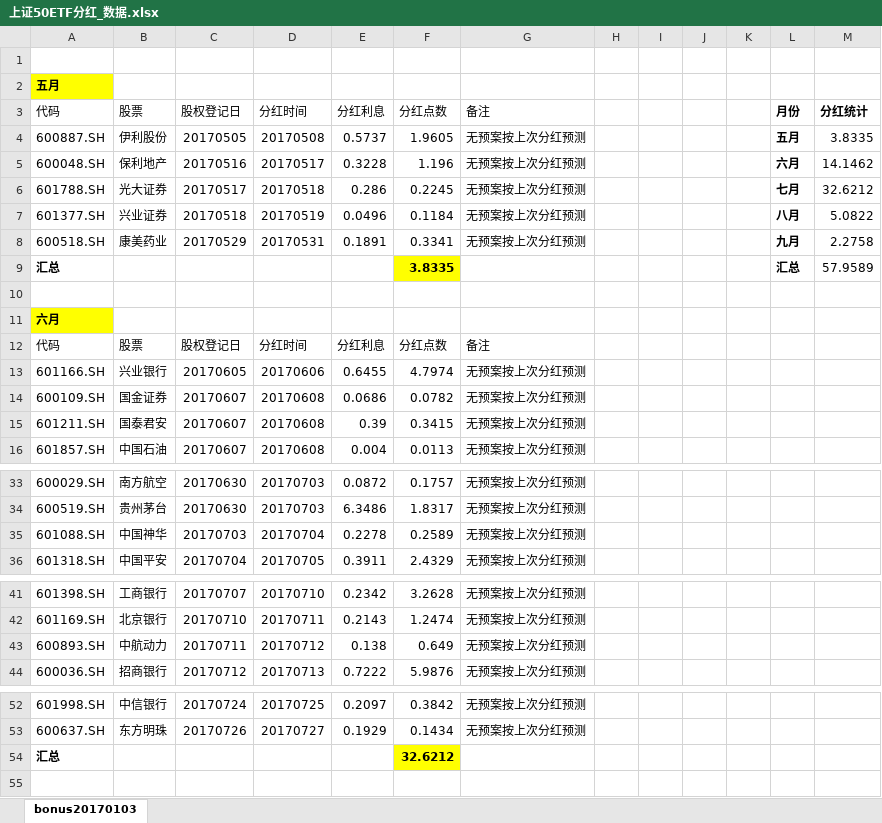
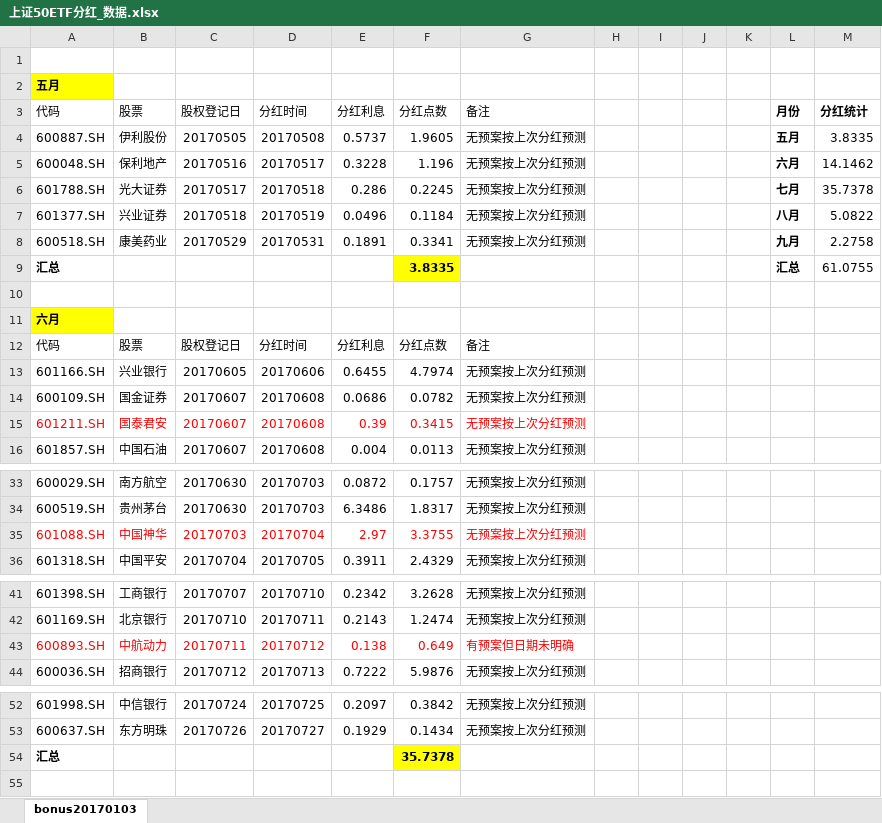
Before and after one commit to PokerDang/OPT-Account, an Excel workbook: 上证50ETF分红_数据.xlsx, sheet bonus20170103, drawn as a sheet; only a part is shown, gaps mark what is left out; values as stored, in another font and other column widths than the file's, no borders; the diff names each change by its address in the sheet, - before the commit and + after, or states it on an @@ line.

Commit message:
2017-03-20  2017上证50分红，中国神华公布分红预案，日期未定，大幅增加股息。目前公布分红预案的包括国泰君安，中航动力，中国神华

```diff
--- a/上证50ETF分红_数据.xlsx (sheet bonus20170103)
+++ b/上证50ETF分红_数据.xlsx (sheet bonus20170103)
-M6 (分红统计): 32.6212
+M6 (分红统计): 35.7378
-M9 (分红统计): 57.9589
+M9 (分红统计): 61.0755
-A15:G15 text colour: black
+A15:G15 text colour: #FF0000
-A35:G35 text colour: black
+A35:G35 text colour: #FF0000
-E35 (分红利息): 0.2278
+E35 (分红利息): 2.97
-F35 (分红点数): 0.2589
+F35 (分红点数): 3.3755
-A43:G43 text colour: black
+A43:G43 text colour: #FF0000
-G43 (备注): 无预案按上次分红预测
+G43 (备注): 有预案但日期未明确
-F54 (分红点数): 32.6212
+F54 (分红点数): 35.7378
```
